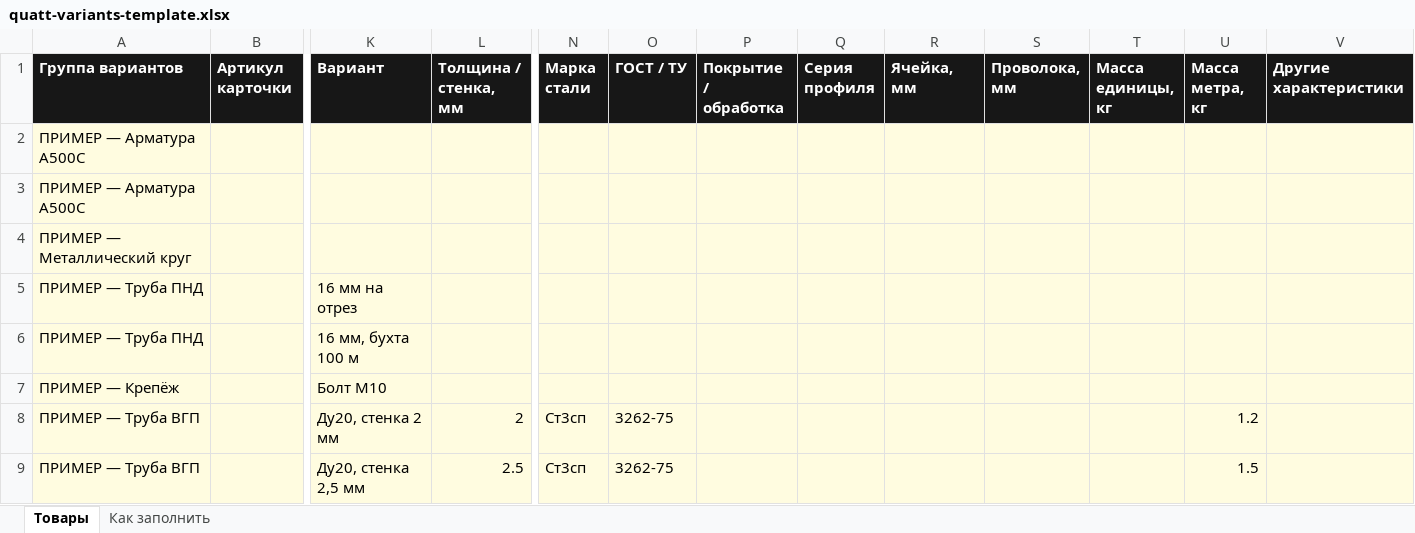
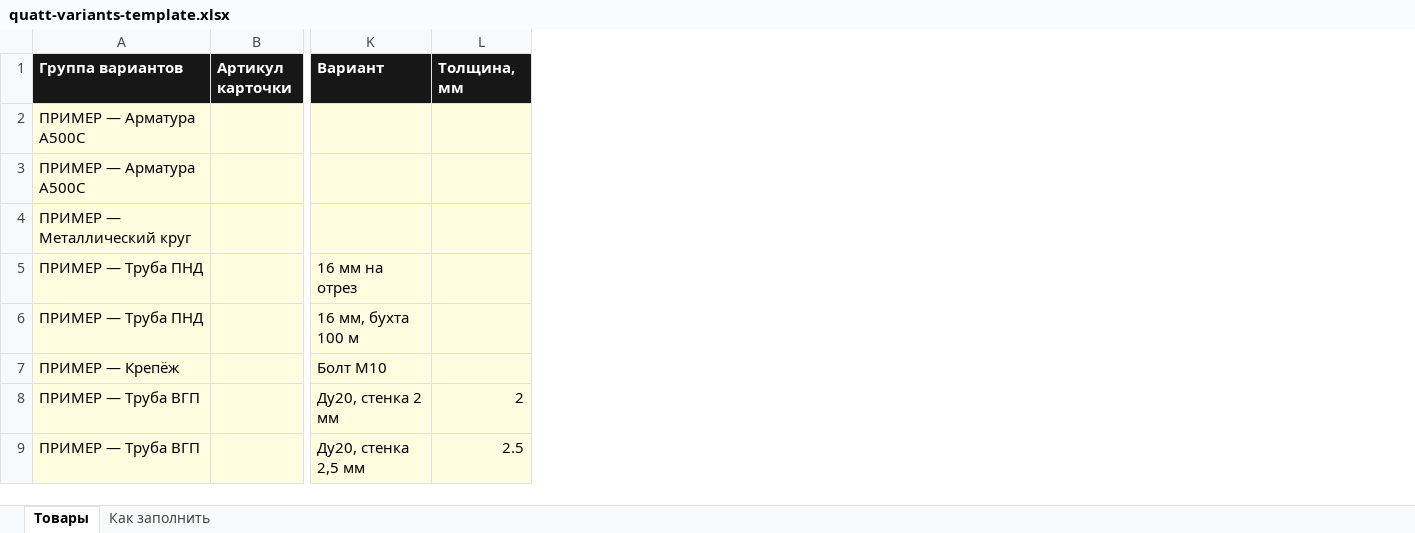
Before and after one commit to nurlykhan2002no-cyber/quatt-order-catalog, an Excel workbook: quatt-variants-template.xlsx, sheet Товары, drawn as a sheet; only a part is shown, gaps mark what is left out; values as stored, in another font and other column widths than the file's, no borders; the diff names each change by its address in the sheet, - before the commit and + after, or states it on an @@ line.

```diff
--- a/quatt-variants-template.xlsx (sheet Товары)
+++ b/quatt-variants-template.xlsx (sheet Товары)
-column N (Марка стали), rows 8-9: Ст3сп | Ст3сп
-column O (ГОСТ / ТУ), rows 8-9: 3262-75 | 3262-75
-column P (Покрытие / обработка), empty
-column Q (Серия профиля), empty
-column R (Ячейка, мм), empty
-column S (Проволока, мм), empty
-column T (Масса единицы, кг), empty
-column U (Масса метра, кг), rows 8-9: 1.2 | 1.5
-column V (Другие характеристики), empty
-L1: Толщина / стенка, мм
+L1: Толщина, мм
```
Also changed, not shown: sheet Как заполнить, 11 other files.
